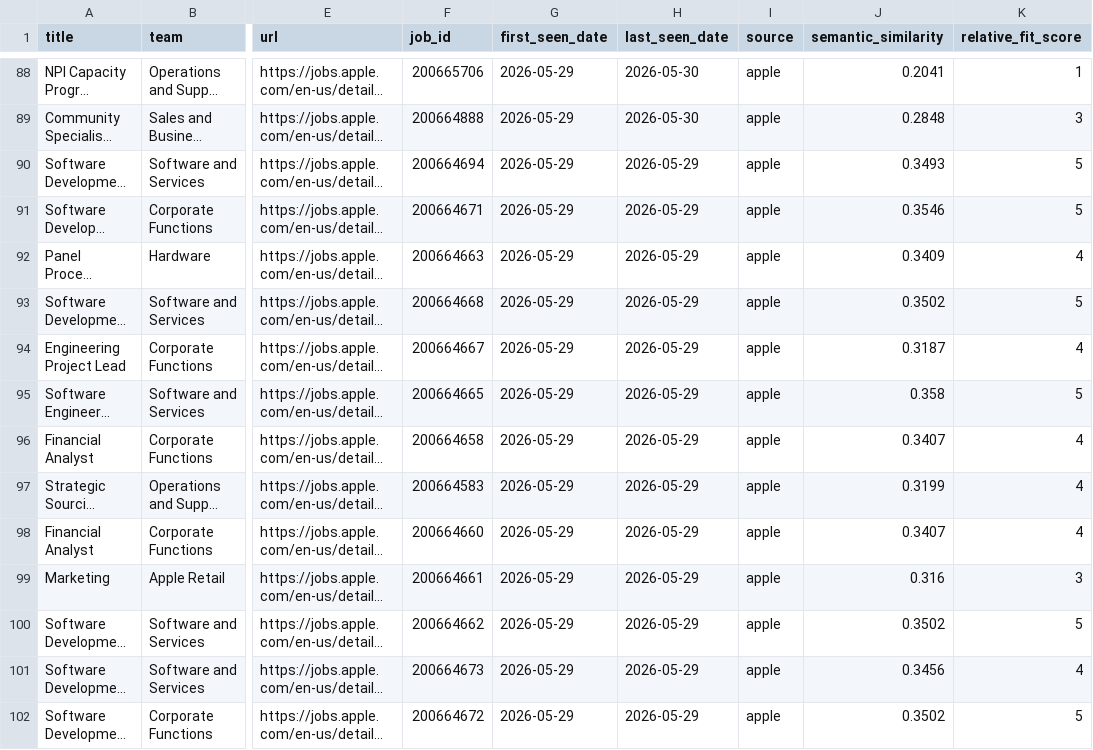
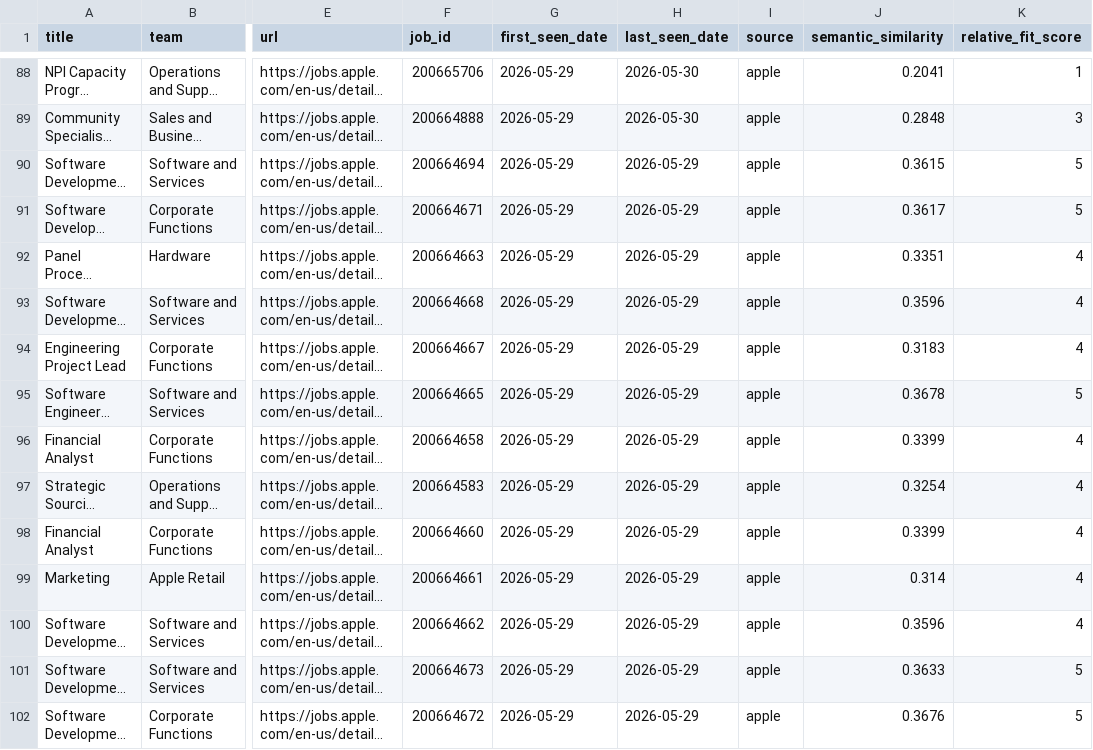
Before and after one commit to BarbaraPFloresRios/JobTracker, a CSV file: data/raw/apple_jobs.csv, drawn as a sheet; only a part is shown, gaps mark what is left out; long unchanged cells end in …; the diff covers the shown part only; the diff names each change by its address in the sheet, - before the commit and + after, or states it on an @@ line.

Commit message:
Refresh semantic scores

```diff
--- a/data/raw/apple_jobs.csv
+++ b/data/raw/apple_jobs.csv
-J90 (semantic_similarity): 0.3493
+J90 (semantic_similarity): 0.3615
-J91 (semantic_similarity): 0.3546
+J91 (semantic_similarity): 0.3617
-J92 (semantic_similarity): 0.3409
+J92 (semantic_similarity): 0.3351
-J93 (semantic_similarity): 0.3502
+J93 (semantic_similarity): 0.3596
-K93 (relative_fit_score): 5
+K93 (relative_fit_score): 4
-J94 (semantic_similarity): 0.3187
+J94 (semantic_similarity): 0.3183
-J95 (semantic_similarity): 0.358
+J95 (semantic_similarity): 0.3678
-J96 (semantic_similarity): 0.3407
+J96 (semantic_similarity): 0.3399
-J97 (semantic_similarity): 0.3199
+J97 (semantic_similarity): 0.3254
-J98 (semantic_similarity): 0.3407
+J98 (semantic_similarity): 0.3399
-J99 (semantic_similarity): 0.316
+J99 (semantic_similarity): 0.314
-K99 (relative_fit_score): 3
+K99 (relative_fit_score): 4
-J100 (semantic_similarity): 0.3502
+J100 (semantic_similarity): 0.3596
-K100 (relative_fit_score): 5
+K100 (relative_fit_score): 4
-J101 (semantic_similarity): 0.3456
+J101 (semantic_similarity): 0.3633
-K101 (relative_fit_score): 4
+K101 (relative_fit_score): 5
-J102 (semantic_similarity): 0.3502
+J102 (semantic_similarity): 0.3676
```
Also changed, not shown: 30 edited cells elsewhere in this file, data/raw/amazon_jobs.csv.
